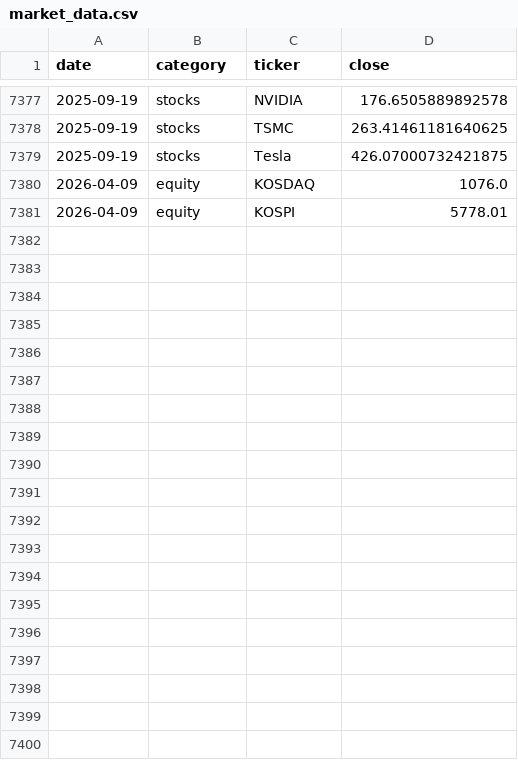
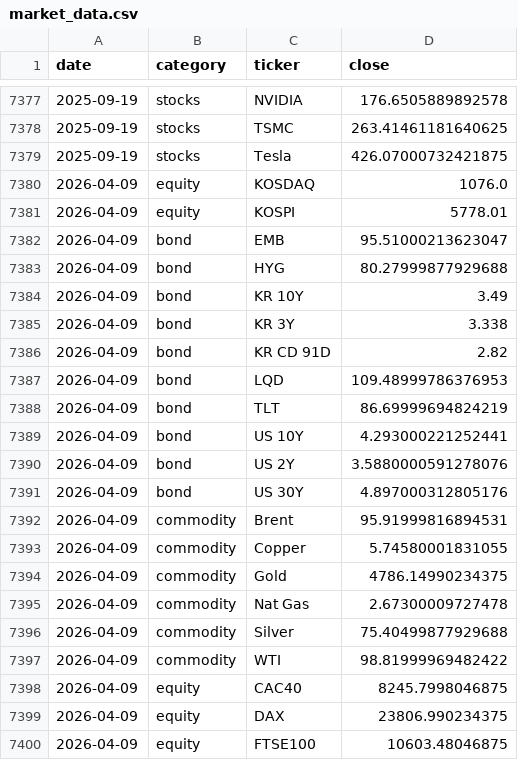
Before and after one commit to traderparamita/market-summary, a CSV file: history/market_data.csv, drawn as a sheet; only a part is shown, gaps mark what is left out; the diff covers the shown part only.

```diff
--- a/history/market_data.csv
+++ b/history/market_data.csv
@@ -7381 +7381,20 @@ date,category,ticker,close
 2026-04-09,equity,KOSPI,5778.01
+2026-04-09,bond,EMB,95.51000213623047
+2026-04-09,bond,HYG,80.27999877929688
+2026-04-09,bond,KR 10Y,3.49
+2026-04-09,bond,KR 3Y,3.338
+2026-04-09,bond,KR CD 91D,2.82
+2026-04-09,bond,LQD,109.48999786376953
+2026-04-09,bond,TLT,86.69999694824219
+2026-04-09,bond,US 10Y,4.293000221252441
+2026-04-09,bond,US 2Y,3.5880000591278076
+2026-04-09,bond,US 30Y,4.897000312805176
+2026-04-09,commodity,Brent,95.91999816894531
+2026-04-09,commodity,Copper,5.74580001831055
+2026-04-09,commodity,Gold,4786.14990234375
+2026-04-09,commodity,Nat Gas,2.67300009727478
+2026-04-09,commodity,Silver,75.40499877929688
+2026-04-09,commodity,WTI,98.81999969482422
+2026-04-09,equity,CAC40,8245.7998046875
+2026-04-09,equity,DAX,23806.990234375
+2026-04-09,equity,FTSE100,10603.48046875
```
Also changed, not shown: 26 added rows elsewhere in this file, 5 other files.
